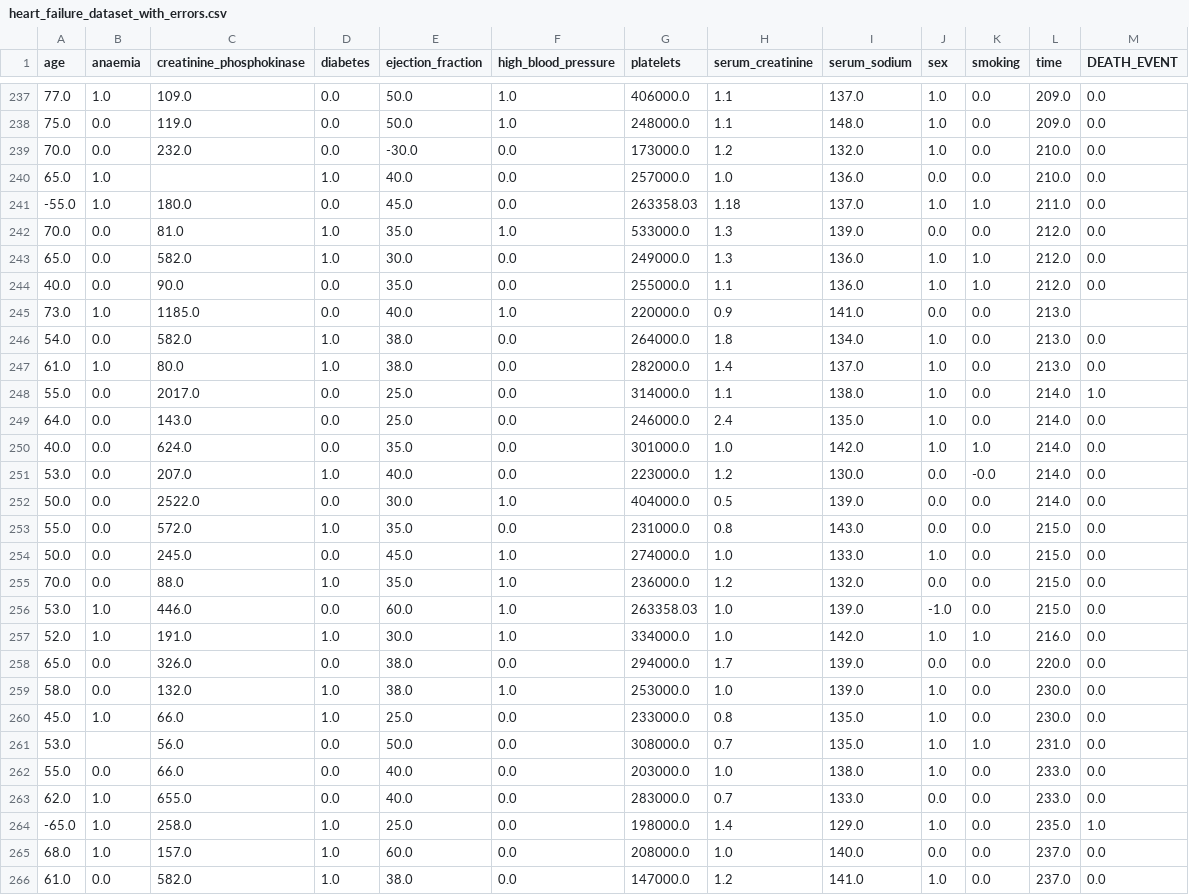
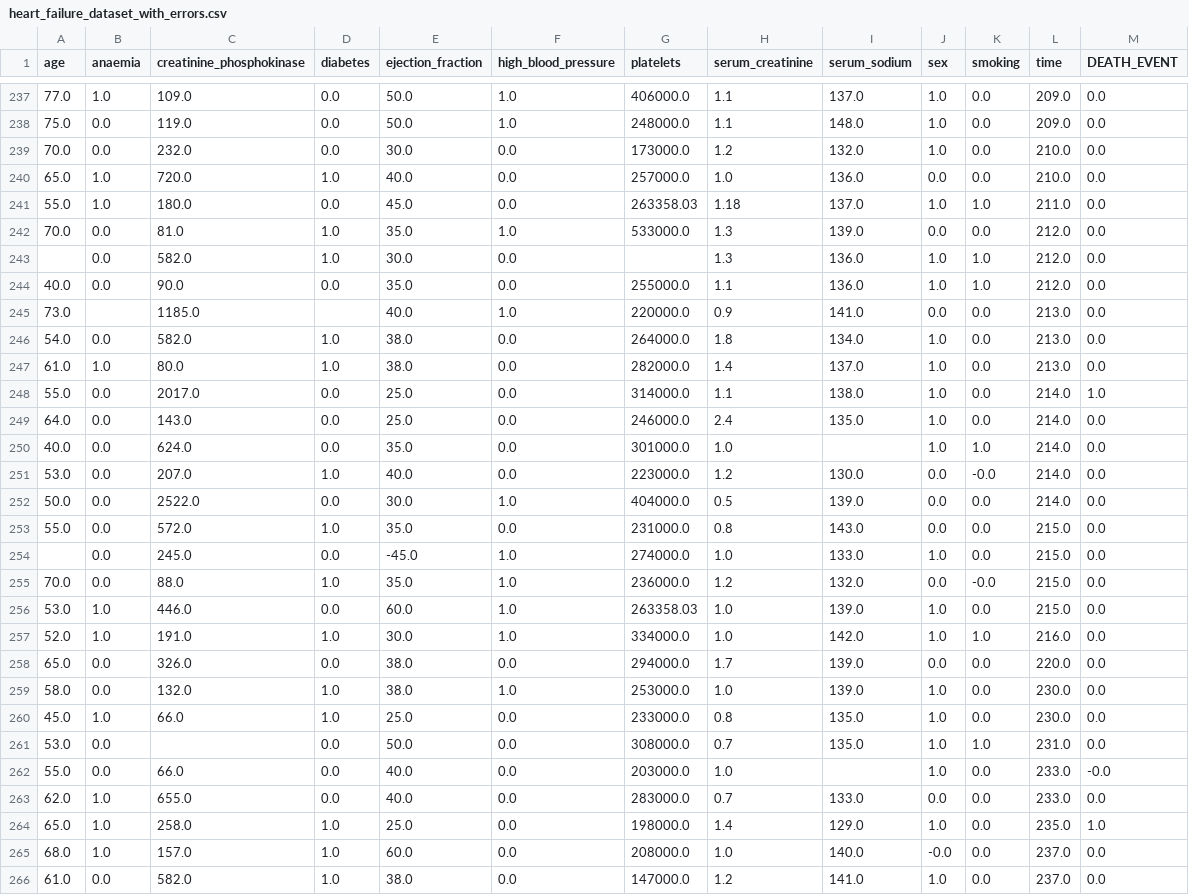
Before and after one commit to ahf-z/Heart-Failure-Analysis-and-Predictive-Modeling, a CSV file: data/processed/heart_failure_dataset_with_errors.csv, drawn as a sheet; only a part is shown, gaps mark what is left out; the diff covers the shown part only.

```diff
--- a/data/processed/heart_failure_dataset_with_errors.csv
+++ b/data/processed/heart_failure_dataset_with_errors.csv
@@ -238,9 +238,9 @@ age,anaemia,creatinine_phosphokinase,diabetes,ejection_fraction,high_blood_press
 75.0,0.0,119.0,0.0,50.0,1.0,248000.0,1.1,148.0,1.0,0.0,209.0,0.0
-70.0,0.0,232.0,0.0,-30.0,0.0,173000.0,1.2,132.0,1.0,0.0,210.0,0.0
-65.0,1.0,,1.0,40.0,0.0,257000.0,1.0,136.0,0.0,0.0,210.0,0.0
--55.0,1.0,180.0,0.0,45.0,0.0,263358.03,1.18,137.0,1.0,1.0,211.0,0.0
+70.0,0.0,232.0,0.0,30.0,0.0,173000.0,1.2,132.0,1.0,0.0,210.0,0.0
+65.0,1.0,720.0,1.0,40.0,0.0,257000.0,1.0,136.0,0.0,0.0,210.0,0.0
+55.0,1.0,180.0,0.0,45.0,0.0,263358.03,1.18,137.0,1.0,1.0,211.0,0.0
 70.0,0.0,81.0,1.0,35.0,1.0,533000.0,1.3,139.0,0.0,0.0,212.0,0.0
-65.0,0.0,582.0,1.0,30.0,0.0,249000.0,1.3,136.0,1.0,1.0,212.0,0.0
+,0.0,582.0,1.0,30.0,0.0,,1.3,136.0,1.0,1.0,212.0,0.0
 40.0,0.0,90.0,0.0,35.0,0.0,255000.0,1.1,136.0,1.0,1.0,212.0,0.0
-73.0,1.0,1185.0,0.0,40.0,1.0,220000.0,0.9,141.0,0.0,0.0,213.0,
+73.0,,1185.0,,40.0,1.0,220000.0,0.9,141.0,0.0,0.0,213.0,0.0
 54.0,0.0,582.0,1.0,38.0,0.0,264000.0,1.8,134.0,1.0,0.0,213.0,0.0
@@ -249,3 +249,3 @@ age,anaemia,creatinine_phosphokinase,diabetes,ejection_fraction,high_blood_press
 64.0,0.0,143.0,0.0,25.0,0.0,246000.0,2.4,135.0,1.0,0.0,214.0,0.0
-40.0,0.0,624.0,0.0,35.0,0.0,301000.0,1.0,142.0,1.0,1.0,214.0,0.0
+40.0,0.0,624.0,0.0,35.0,0.0,301000.0,1.0,,1.0,1.0,214.0,0.0
 53.0,0.0,207.0,1.0,40.0,0.0,223000.0,1.2,130.0,0.0,-0.0,214.0,0.0
@@ -253,5 +253,5 @@ age,anaemia,creatinine_phosphokinase,diabetes,ejection_fraction,high_blood_press
 55.0,0.0,572.0,1.0,35.0,0.0,231000.0,0.8,143.0,0.0,0.0,215.0,0.0
-50.0,0.0,245.0,0.0,45.0,1.0,274000.0,1.0,133.0,1.0,0.0,215.0,0.0
-70.0,0.0,88.0,1.0,35.0,1.0,236000.0,1.2,132.0,0.0,0.0,215.0,0.0
-53.0,1.0,446.0,0.0,60.0,1.0,263358.03,1.0,139.0,-1.0,0.0,215.0,0.0
+,0.0,245.0,0.0,-45.0,1.0,274000.0,1.0,133.0,1.0,0.0,215.0,0.0
+70.0,0.0,88.0,1.0,35.0,1.0,236000.0,1.2,132.0,0.0,-0.0,215.0,0.0
+53.0,1.0,446.0,0.0,60.0,1.0,263358.03,1.0,139.0,1.0,0.0,215.0,0.0
 52.0,1.0,191.0,1.0,30.0,1.0,334000.0,1.0,142.0,1.0,1.0,216.0,0.0
@@ -260,7 +260,7 @@ age,anaemia,creatinine_phosphokinase,diabetes,ejection_fraction,high_blood_press
 45.0,1.0,66.0,1.0,25.0,0.0,233000.0,0.8,135.0,1.0,0.0,230.0,0.0
-53.0,,56.0,0.0,50.0,0.0,308000.0,0.7,135.0,1.0,1.0,231.0,0.0
-55.0,0.0,66.0,0.0,40.0,0.0,203000.0,1.0,138.0,1.0,0.0,233.0,0.0
+53.0,0.0,,0.0,50.0,0.0,308000.0,0.7,135.0,1.0,1.0,231.0,0.0
+55.0,0.0,66.0,0.0,40.0,0.0,203000.0,1.0,,1.0,0.0,233.0,-0.0
 62.0,1.0,655.0,0.0,40.0,0.0,283000.0,0.7,133.0,0.0,0.0,233.0,0.0
--65.0,1.0,258.0,1.0,25.0,0.0,198000.0,1.4,129.0,1.0,0.0,235.0,1.0
-68.0,1.0,157.0,1.0,60.0,0.0,208000.0,1.0,140.0,0.0,0.0,237.0,0.0
+65.0,1.0,258.0,1.0,25.0,0.0,198000.0,1.4,129.0,1.0,0.0,235.0,1.0
+68.0,1.0,157.0,1.0,60.0,0.0,208000.0,1.0,140.0,-0.0,0.0,237.0,0.0
 61.0,0.0,582.0,1.0,38.0,0.0,147000.0,1.2,141.0,1.0,0.0,237.0,0.0
```
Also changed, not shown: 178 edited cells elsewhere in this file, 3 other files.
